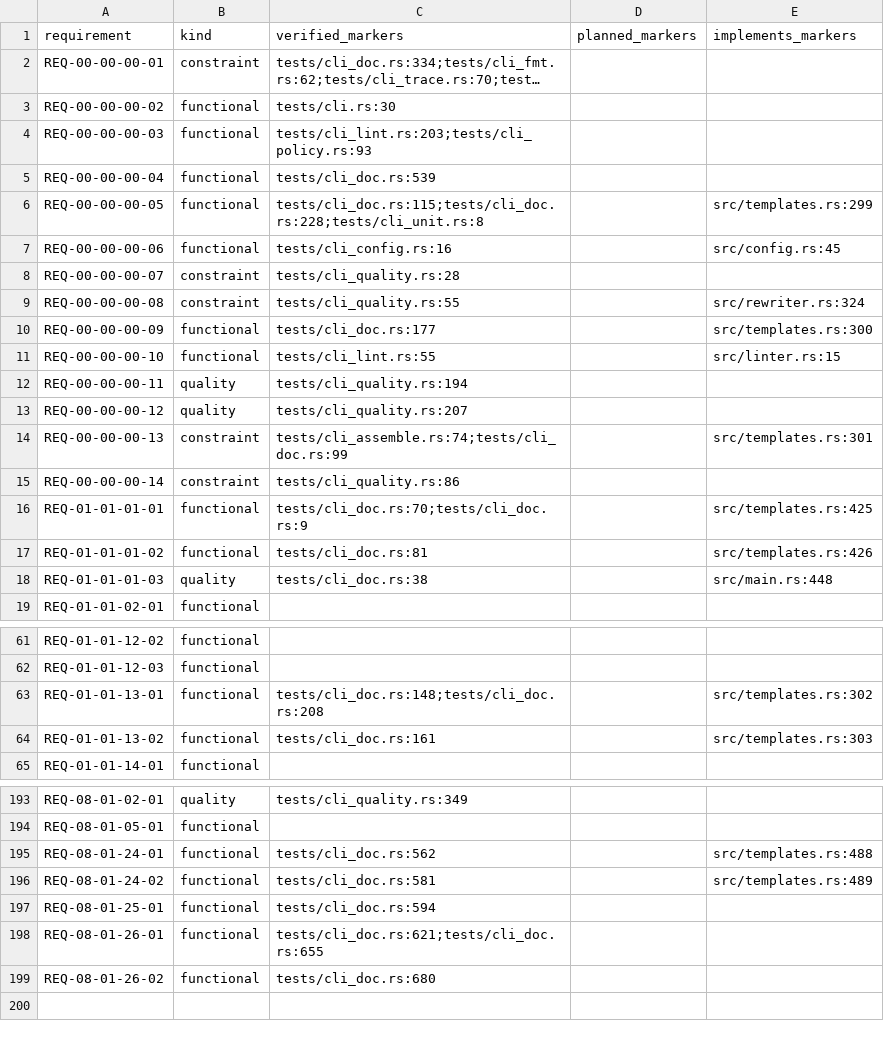
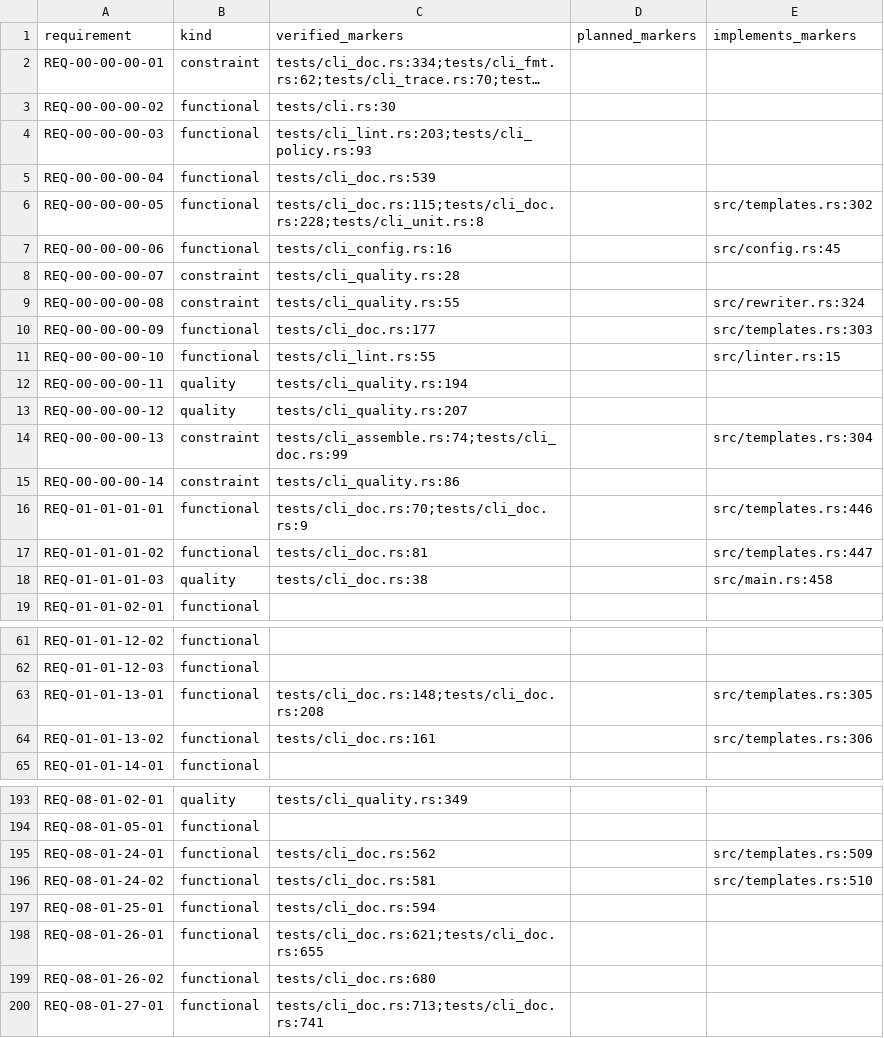
Before and after one commit to HenryCFnord/arqix, a CSV file: docs/en/reports/trace/matrix.csv, drawn as a sheet; only a part is shown, gaps mark what is left out; long unchanged cells end in …; the diff covers the shown part only.

```diff
--- a/docs/en/reports/trace/matrix.csv
+++ b/docs/en/reports/trace/matrix.csv
@@ -5,3 +5,3 @@ REQ-00-00-00-03,functional,tests/cli_lint.rs:203;tests/cli_policy.rs:93,,
 REQ-00-00-00-04,functional,tests/cli_doc.rs:539,,
-REQ-00-00-00-05,functional,tests/cli_doc.rs:115;tests/cli_doc.rs:228;tests/cli_unit.rs:8,,src/templates.rs:299
+REQ-00-00-00-05,functional,tests/cli_doc.rs:115;tests/cli_doc.rs:228;tests/cli_unit.rs:8,,src/templates.rs:302
 REQ-00-00-00-06,functional,tests/cli_config.rs:16,,src/config.rs:45
@@ -9,3 +9,3 @@ REQ-00-00-00-07,constraint,tests/cli_quality.rs:28,,
 REQ-00-00-00-08,constraint,tests/cli_quality.rs:55,,src/rewriter.rs:324
-REQ-00-00-00-09,functional,tests/cli_doc.rs:177,,src/templates.rs:300
+REQ-00-00-00-09,functional,tests/cli_doc.rs:177,,src/templates.rs:303
 REQ-00-00-00-10,functional,tests/cli_lint.rs:55,,src/linter.rs:15
@@ -13,7 +13,7 @@ REQ-00-00-00-11,quality,tests/cli_quality.rs:194,,
 REQ-00-00-00-12,quality,tests/cli_quality.rs:207,,
-REQ-00-00-00-13,constraint,tests/cli_assemble.rs:74;tests/cli_doc.rs:99,,src/templates.rs:301
+REQ-00-00-00-13,constraint,tests/cli_assemble.rs:74;tests/cli_doc.rs:99,,src/templates.rs:304
 REQ-00-00-00-14,constraint,tests/cli_quality.rs:86,,
-REQ-01-01-01-01,functional,tests/cli_doc.rs:70;tests/cli_doc.rs:9,,src/templates.rs:425
-REQ-01-01-01-02,functional,tests/cli_doc.rs:81,,src/templates.rs:426
-REQ-01-01-01-03,quality,tests/cli_doc.rs:38,,src/main.rs:448
+REQ-01-01-01-01,functional,tests/cli_doc.rs:70;tests/cli_doc.rs:9,,src/templates.rs:446
+REQ-01-01-01-02,functional,tests/cli_doc.rs:81,,src/templates.rs:447
+REQ-01-01-01-03,quality,tests/cli_doc.rs:38,,src/main.rs:458
 REQ-01-01-02-01,functional,,,
@@ -62,4 +62,4 @@ REQ-01-01-12-02,functional,,,
 REQ-01-01-12-03,functional,,,
-REQ-01-01-13-01,functional,tests/cli_doc.rs:148;tests/cli_doc.rs:208,,src/templates.rs:302
-REQ-01-01-13-02,functional,tests/cli_doc.rs:161,,src/templates.rs:303
+REQ-01-01-13-01,functional,tests/cli_doc.rs:148;tests/cli_doc.rs:208,,src/templates.rs:305
+REQ-01-01-13-02,functional,tests/cli_doc.rs:161,,src/templates.rs:306
 REQ-01-01-14-01,functional,,,
@@ -194,4 +194,4 @@ REQ-08-01-02-01,quality,tests/cli_quality.rs:349,,
 REQ-08-01-05-01,functional,,,
-REQ-08-01-24-01,functional,tests/cli_doc.rs:562,,src/templates.rs:488
-REQ-08-01-24-02,functional,tests/cli_doc.rs:581,,src/templates.rs:489
+REQ-08-01-24-01,functional,tests/cli_doc.rs:562,,src/templates.rs:509
+REQ-08-01-24-02,functional,tests/cli_doc.rs:581,,src/templates.rs:510
 REQ-08-01-25-01,functional,tests/cli_doc.rs:594,,
@@ -199 +199,2 @@ REQ-08-01-26-01,functional,tests/cli_doc.rs:621;tests/cli_doc.rs:655,,
 REQ-08-01-26-02,functional,tests/cli_doc.rs:680,,
+REQ-08-01-27-01,functional,tests/cli_doc.rs:713;tests/cli_doc.rs:741,,
```
Also changed, not shown: 3 edited cells elsewhere in this file, docs/en/reports/trace/matrix-us-req.csv, 8 other files.
